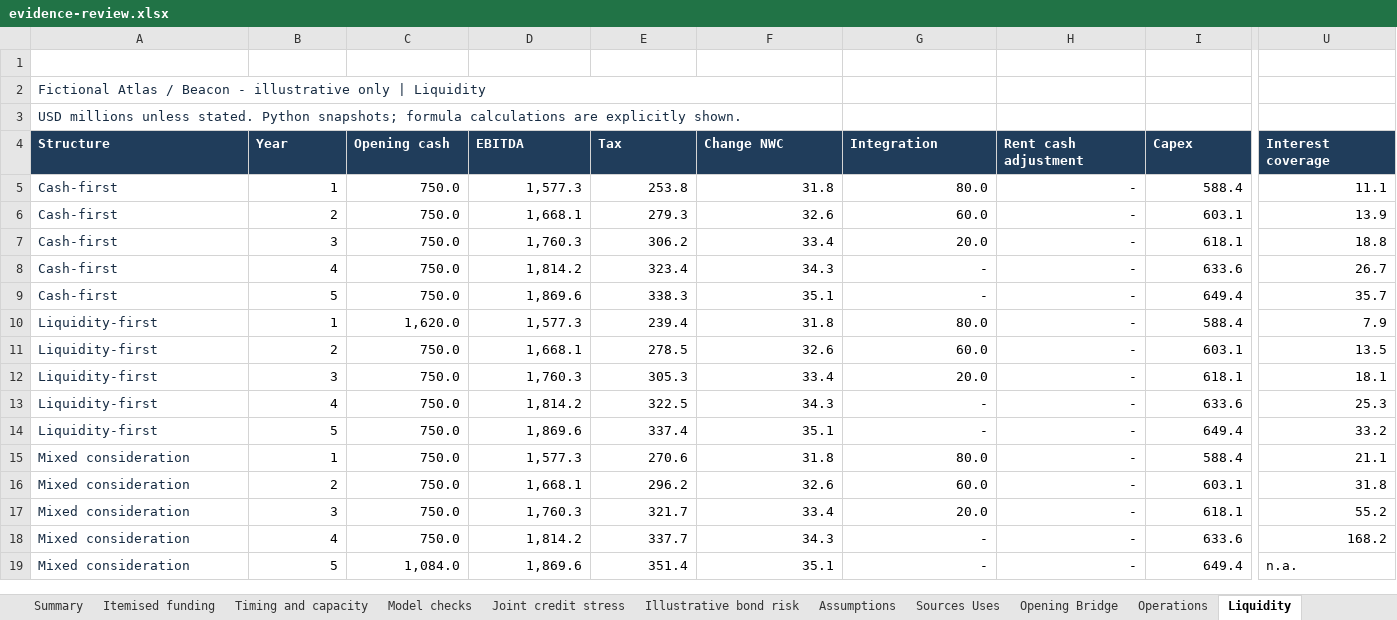
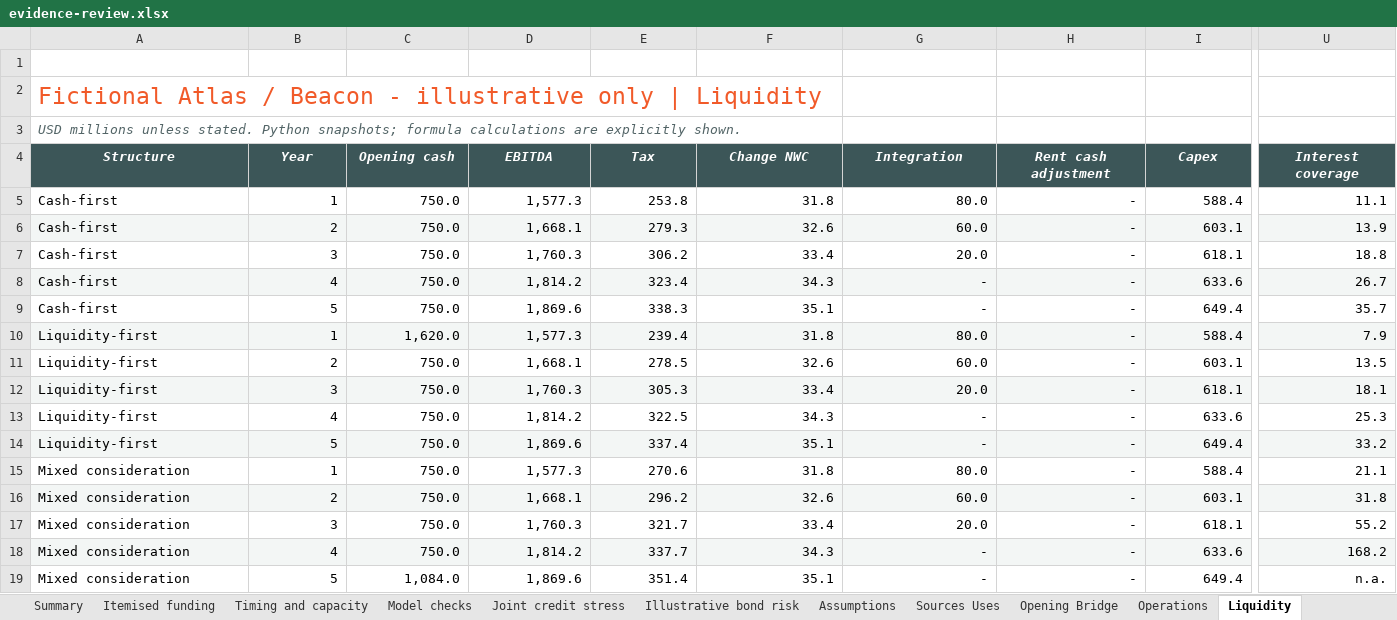
Before and after one commit to hirenvasavishetti/acquisition-financing-simulator, an Excel workbook: full-output/evidence-review.xlsx, sheet Liquidity, drawn as a sheet; only a part is shown, gaps mark what is left out; values as stored, in another font and other column widths than the file's, no borders; the diff covers the shown part only; the diff names each change by its address in the sheet, - before the commit and + after, or states it on an @@ line.

```diff
--- a/full-output/evidence-review.xlsx (sheet Liquidity)
+++ b/full-output/evidence-review.xlsx (sheet Liquidity)
-A2 text colour: #172C43
+A2 text colour: #F15A29, text size: larger
@@ A3 italic: off → on, text colour: #172C43 → #536567 @@
@@ A4:U4 fill: #203D5B → #3C5658, italic: off → on, alignment: left → center @@
-A5:A19 text colour: #172C43
+A5:A19 text colour: black
-A6:U6 fill: none
+A6:U6 fill: #F3F6F5
-A8:U8 fill: none
+A8:U8 fill: #F3F6F5
-A10:U10 fill: none
+A10:U10 fill: #F3F6F5
-A12:U12 fill: none
+A12:U12 fill: #F3F6F5
-A14:U14 fill: none
+A14:U14 fill: #F3F6F5
-A16:U16 fill: none
+A16:U16 fill: #F3F6F5
-A18:U18 fill: none
+A18:U18 fill: #F3F6F5
-U19 alignment: left
+U19 alignment: right
```
Also changed, not shown: cell formats elsewhere in this sheet, sheet Debt Schedule, sheet Scenarios, sheet Capacity Grid, sheet Evidence, sheet Historical sensitivities, sheet Historical gap review, 20 more sheets, historical-output/evidence-review.xlsx, public-output/evidence-review.xlsx, 5 other files.
